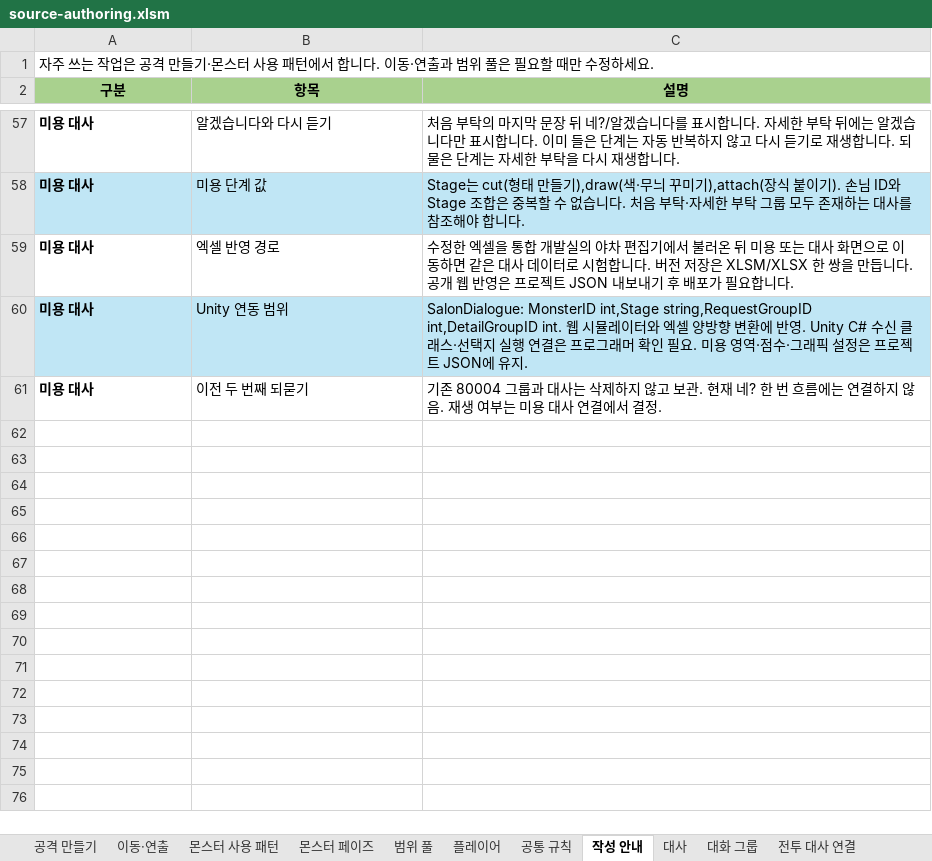
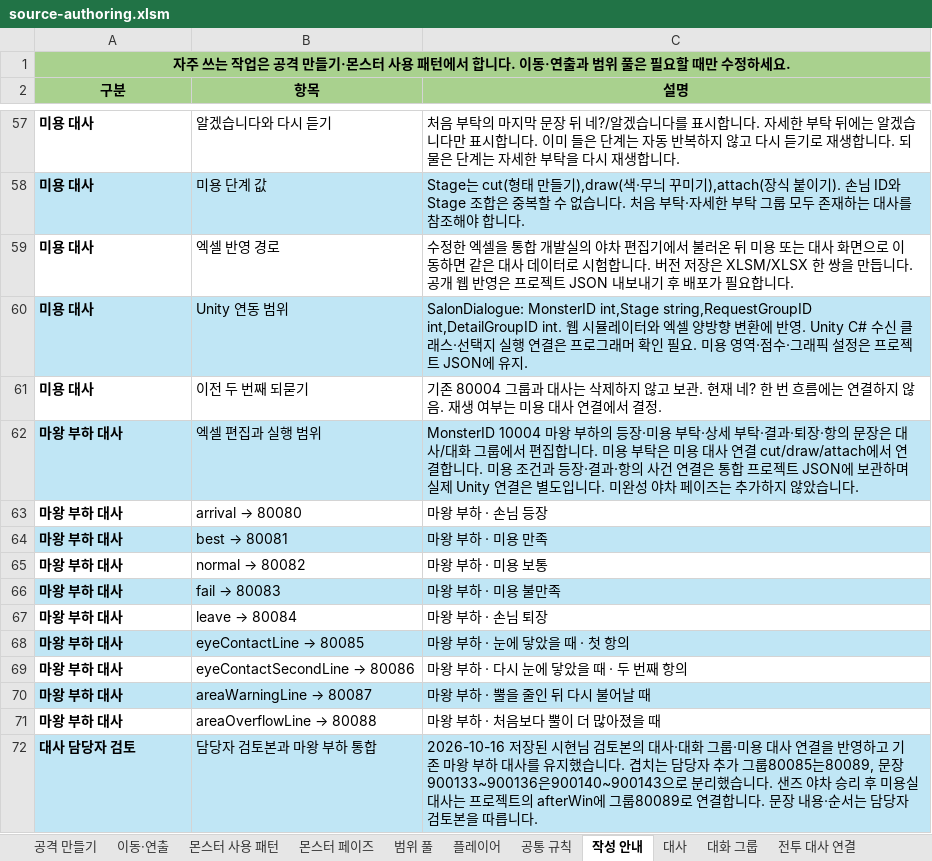
Before and after one commit to dante950/dante950.github.io, an Excel workbook: data/source-authoring.xlsm, sheet 작성 안내, drawn as a sheet; only a part is shown, gaps mark what is left out; values as stored, in another font and other column widths than the file's, no borders; charts and pictures and conditional formats and table styles not drawn; the diff names each change by its address in the sheet, - before the commit and + after, or states it on an @@ line.

```diff
--- a/data/source-authoring.xlsm (sheet 작성 안내)
+++ b/data/source-authoring.xlsm (sheet 작성 안내)
-A1:C1 fill: none
+A1:C1 fill: #A9D18E
@@ A1 bold: off → on, alignment: left → center @@
+row 62: 마왕 부하 대사 | 엑셀 편집과 실행 범위 | MonsterID 10004 마왕 부하의 등장·미용 부탁·상세 부탁·결과·퇴장·항의 문장은 대사/대화 그룹에서 편집합니다. 미용 부탁은 미용 대사 연결 cut/draw/attach에서 연결합니다. 미용 조건과 등장·결과·항의 사건 연결은 통합 프로젝트 JSON에 보관하며 실제 Unity 연결은 별도입니다. 미완성 야차 페이즈는 추가하지 않았습니다.
+row 63: 마왕 부하 대사 | arrival → 80080 | 마왕 부하 · 손님 등장
+row 64: 마왕 부하 대사 | best → 80081 | 마왕 부하 · 미용 만족
+row 65: 마왕 부하 대사 | normal → 80082 | 마왕 부하 · 미용 보통
+row 66: 마왕 부하 대사 | fail → 80083 | 마왕 부하 · 미용 불만족
+row 67: 마왕 부하 대사 | leave → 80084 | 마왕 부하 · 손님 퇴장
+row 68: 마왕 부하 대사 | eyeContactLine → 80085 | 마왕 부하 · 눈에 닿았을 때 · 첫 항의
+row 69: 마왕 부하 대사 | eyeContactSecondLine → 80086 | 마왕 부하 · 다시 눈에 닿았을 때 · 두 번째 항의
+row 70: 마왕 부하 대사 | areaWarningLine → 80087 | 마왕 부하 · 뿔을 줄인 뒤 다시 불어날 때
+row 71: 마왕 부하 대사 | areaOverflowLine → 80088 | 마왕 부하 · 처음보다 뿔이 더 많아졌을 때
+row 72: 대사 담당자 검토 | 담당자 검토본과 마왕 부하 통합 | 2026-10-16 저장된 시현님 검토본의 대사·대화 그룹·미용 대사 연결을 반영하고 기존 마왕 부하 대사를 유지했습니다. 겹치는 담당자 추가 그룹80085는80089, 문장900133~900136은900140~900143으로 분리했습니다. 샌즈 야차 승리 후 미용실 대사는 프로젝트의 afterWin에 그룹80089로 연결합니다. 문장 내용·순서는 담당자 검토본을 따릅니다.
```
Also changed, not shown: sheet 대사, sheet 대화 그룹, sheet 미용 대사 연결, sheet 플레이어, sheet 이동·연출, sheet 몬스터 페이즈, 4 more sheets, charts or pictures, data/source.xlsx, 33 other files.
